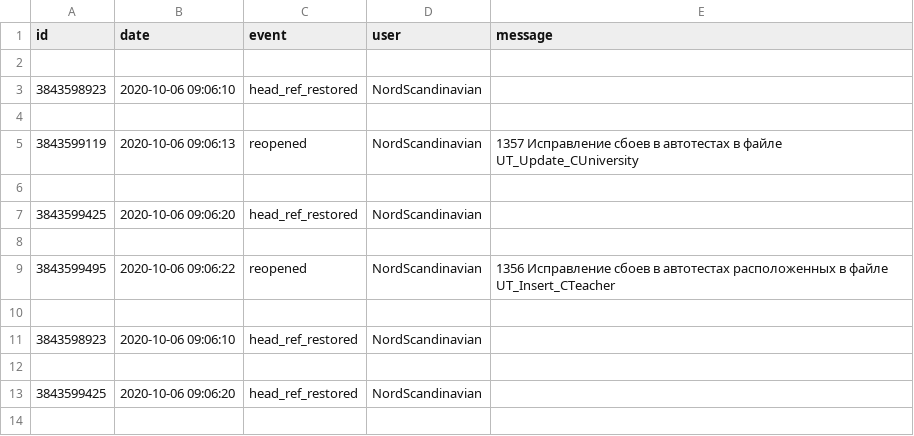
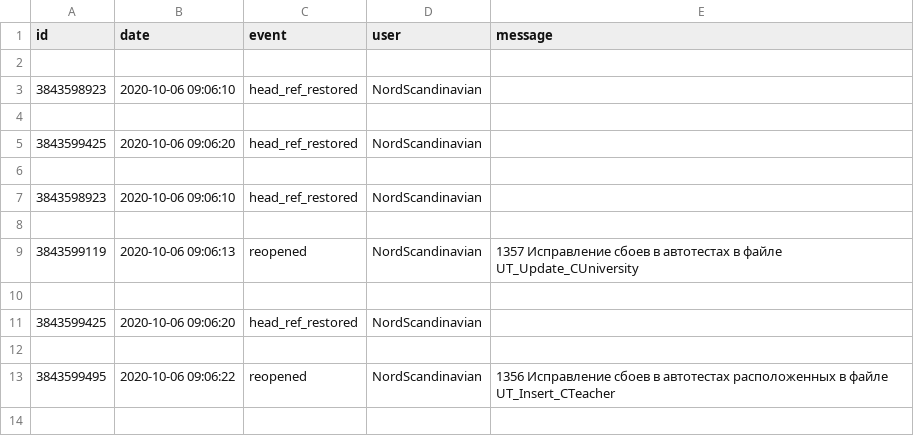
Before and after one commit to Students-of-the-city-of-Kostroma/TPRO, a CSV file: log.csv, drawn as a sheet; only a part is shown; the shorter side is filled out with more unchanged rows; the diff names each change by its address in the sheet, - before the commit and + after, or states it on an @@ line.

Commit message:
0.03

```diff
--- a/log.csv
+++ b/log.csv
+row 5: 3843599425 | 2020-10-06 09:06:20 | head_ref_restored | NordScandinavian
+row 6: (empty)
+row 7: 3843598923 | 2020-10-06 09:06:10 | head_ref_restored | NordScandinavian
+row 8: (empty)
```
